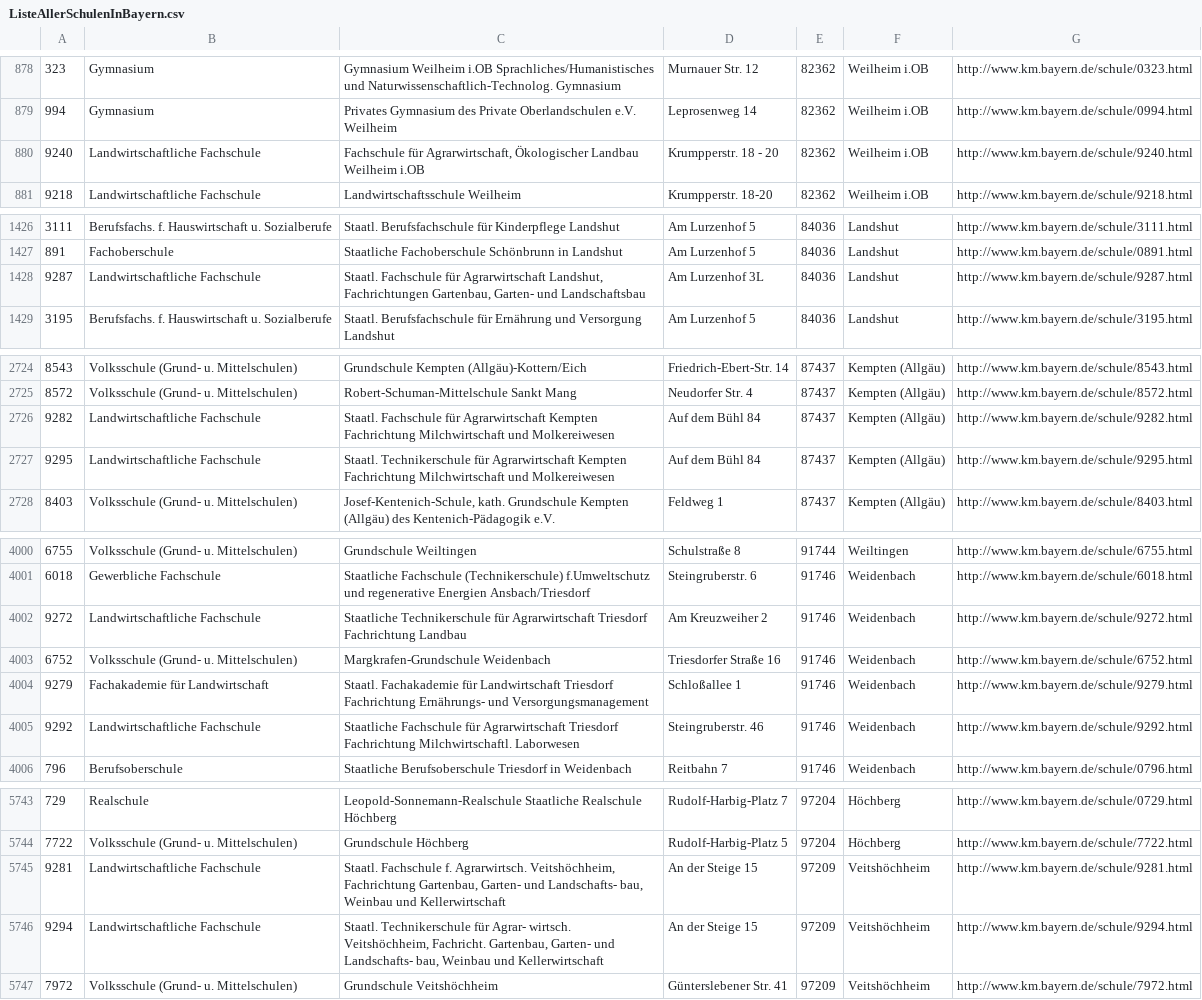
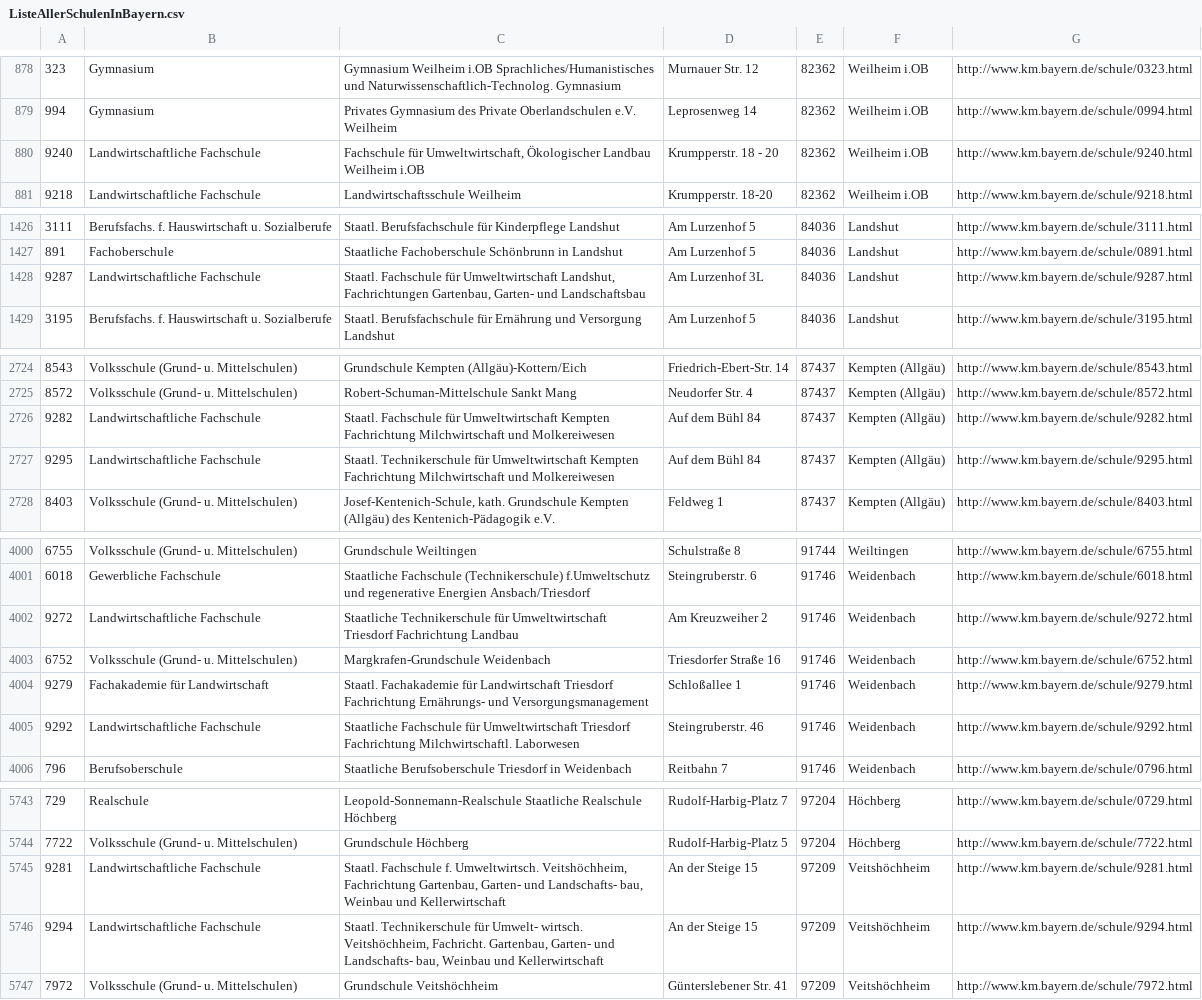
Before and after one commit to FOSBOS/diNo, a CSV file: ListeAllerSchulenInBayern.csv, drawn as a sheet; only a part is shown, gaps mark what is left out; the diff covers the shown part only.

```diff
--- a/ListeAllerSchulenInBayern.csv
+++ b/ListeAllerSchulenInBayern.csv
@@ -879,3 +879,3 @@
 994;Gymnasium;Privates Gymnasium des Private Oberlandschulen e.V. Weilheim ;Leprosenweg 14;82362;Weilheim i.OB;http://www.km.bayern.de/schule/0994.html
-9240;Landwirtschaftliche Fachschule;Fachschule für Agrarwirtschaft, Ökologischer Landbau Weilheim i.OB ;Krumpperstr. 18 - 20;82362;Weilheim i.OB;http://www.km.bayern.de/schule/9240.html
+9240;Landwirtschaftliche Fachschule;Fachschule für Umweltwirtschaft, Ökologischer Landbau Weilheim i.OB ;Krumpperstr. 18 - 20;82362;Weilheim i.OB;http://www.km.bayern.de/schule/9240.html
 9218;Landwirtschaftliche Fachschule;Landwirtschaftsschule Weilheim   ;Krumpperstr. 18-20;82362;Weilheim i.OB;http://www.km.bayern.de/schule/9218.html
@@ -1427,3 +1427,3 @@
 891;Fachoberschule;Staatliche Fachoberschule Schönbrunn in Landshut  ;Am Lurzenhof 5;84036;Landshut;http://www.km.bayern.de/schule/0891.html
-9287;Landwirtschaftliche Fachschule;Staatl. Fachschule für Agrarwirtschaft Landshut, Fachrichtungen Gartenbau, Garten- und Landschaftsbau;Am Lurzenhof 3L;84036;Landshut;http://www.km.bayern.de/schule/9287.html
+9287;Landwirtschaftliche Fachschule;Staatl. Fachschule für Umweltwirtschaft Landshut, Fachrichtungen Gartenbau, Garten- und Landschaftsbau;Am Lurzenhof 3L;84036;Landshut;http://www.km.bayern.de/schule/9287.html
 3195;Berufsfachs. f. Hauswirtschaft u. Sozialberufe;Staatl. Berufsfachschule für Ernährung und Versorgung Landshut ;Am Lurzenhof 5;84036;Landshut;http://www.km.bayern.de/schule/3195.html
@@ -2725,4 +2725,4 @@
 8572;Volksschule (Grund- u. Mittelschulen);Robert-Schuman-Mittelschule Sankt Mang  ;Neudorfer Str. 4;87437;Kempten (Allgäu);http://www.km.bayern.de/schule/8572.html
-9282;Landwirtschaftliche Fachschule;Staatl. Fachschule für Agrarwirtschaft Kempten Fachrichtung Milchwirtschaft und Molkereiwesen;Auf dem Bühl 84;87437;Kempten (Allgäu);http://www.km.bayern.de/schule/9282.html
-9295;Landwirtschaftliche Fachschule;Staatl. Technikerschule für Agrarwirtschaft Kempten Fachrichtung Milchwirtschaft und Molkereiwesen;Auf dem Bühl 84;87437;Kempten (Allgäu);http://www.km.bayern.de/schule/9295.html
+9282;Landwirtschaftliche Fachschule;Staatl. Fachschule für Umweltwirtschaft Kempten Fachrichtung Milchwirtschaft und Molkereiwesen;Auf dem Bühl 84;87437;Kempten (Allgäu);http://www.km.bayern.de/schule/9282.html
+9295;Landwirtschaftliche Fachschule;Staatl. Technikerschule für Umweltwirtschaft Kempten Fachrichtung Milchwirtschaft und Molkereiwesen;Auf dem Bühl 84;87437;Kempten (Allgäu);http://www.km.bayern.de/schule/9295.html
 8403;Volksschule (Grund- u. Mittelschulen);Josef-Kentenich-Schule, kath. Grundschule Kempten (Allgäu) des Kentenich-Pädagogik e.V. ;Feldweg 1;87437;Kempten (Allgäu);http://www.km.bayern.de/schule/8403.html
@@ -4001,6 +4001,6 @@
 6018;Gewerbliche Fachschule;Staatliche Fachschule (Technikerschule) f.Umweltschutz und regenerative Energien Ansbach/Triesdorf;Steingruberstr. 6;91746;Weidenbach;http://www.km.bayern.de/schule/6018.html
-9272;Landwirtschaftliche Fachschule;Staatliche Technikerschule für Agrarwirtschaft Triesdorf Fachrichtung Landbau ;Am Kreuzweiher 2;91746;Weidenbach;http://www.km.bayern.de/schule/9272.html
+9272;Landwirtschaftliche Fachschule;Staatliche Technikerschule für Umweltwirtschaft Triesdorf Fachrichtung Landbau ;Am Kreuzweiher 2;91746;Weidenbach;http://www.km.bayern.de/schule/9272.html
 6752;Volksschule (Grund- u. Mittelschulen);Margkrafen-Grundschule Weidenbach   ;Triesdorfer Straße 16;91746;Weidenbach;http://www.km.bayern.de/schule/6752.html
 9279;Fachakademie für Landwirtschaft;Staatl. Fachakademie für Landwirtschaft Triesdorf Fachrichtung Ernährungs- und Versorgungsmanagement;Schloßallee 1;91746;Weidenbach;http://www.km.bayern.de/schule/9279.html
-9292;Landwirtschaftliche Fachschule;Staatliche Fachschule für Agrarwirtschaft Triesdorf Fachrichtung Milchwirtschaftl. Laborwesen;Steingruberstr. 46;91746;Weidenbach;http://www.km.bayern.de/schule/9292.html
+9292;Landwirtschaftliche Fachschule;Staatliche Fachschule für Umweltwirtschaft Triesdorf Fachrichtung Milchwirtschaftl. Laborwesen;Steingruberstr. 46;91746;Weidenbach;http://www.km.bayern.de/schule/9292.html
 796;Berufsoberschule;Staatliche Berufsoberschule Triesdorf in Weidenbach  ;Reitbahn 7;91746;Weidenbach;http://www.km.bayern.de/schule/0796.html
@@ -5744,4 +5744,4 @@
 7722;Volksschule (Grund- u. Mittelschulen);Grundschule Höchberg   ;Rudolf-Harbig-Platz 5;97204;Höchberg;http://www.km.bayern.de/schule/7722.html
-9281;Landwirtschaftliche Fachschule;Staatl. Fachschule f. Agrarwirtsch. Veitshöchheim, Fachrichtung Gartenbau, Garten- und Landschafts- bau, Weinbau und Kellerwirtschaft;An der Steige 15;97209;Veitshöchheim;http://www.km.bayern.de/schule/9281.html
-9294;Landwirtschaftliche Fachschule;Staatl. Technikerschule für Agrar- wirtsch. Veitshöchheim, Fachricht. Gartenbau, Garten- und Landschafts- bau, Weinbau und Kellerwirtschaft;An der Steige 15;97209;Veitshöchheim;http://www.km.bayern.de/schule/9294.html
+9281;Landwirtschaftliche Fachschule;Staatl. Fachschule f. Umweltwirtsch. Veitshöchheim, Fachrichtung Gartenbau, Garten- und Landschafts- bau, Weinbau und Kellerwirtschaft;An der Steige 15;97209;Veitshöchheim;http://www.km.bayern.de/schule/9281.html
+9294;Landwirtschaftliche Fachschule;Staatl. Technikerschule für Umwelt- wirtsch. Veitshöchheim, Fachricht. Gartenbau, Garten- und Landschafts- bau, Weinbau und Kellerwirtschaft;An der Steige 15;97209;Veitshöchheim;http://www.km.bayern.de/schule/9294.html
 7972;Volksschule (Grund- u. Mittelschulen);Grundschule Veitshöchheim   ;Günterslebener Str. 41;97209;Veitshöchheim;http://www.km.bayern.de/schule/7972.html
```
Also changed, not shown: 5 edited cells elsewhere in this file, 16 other files.
